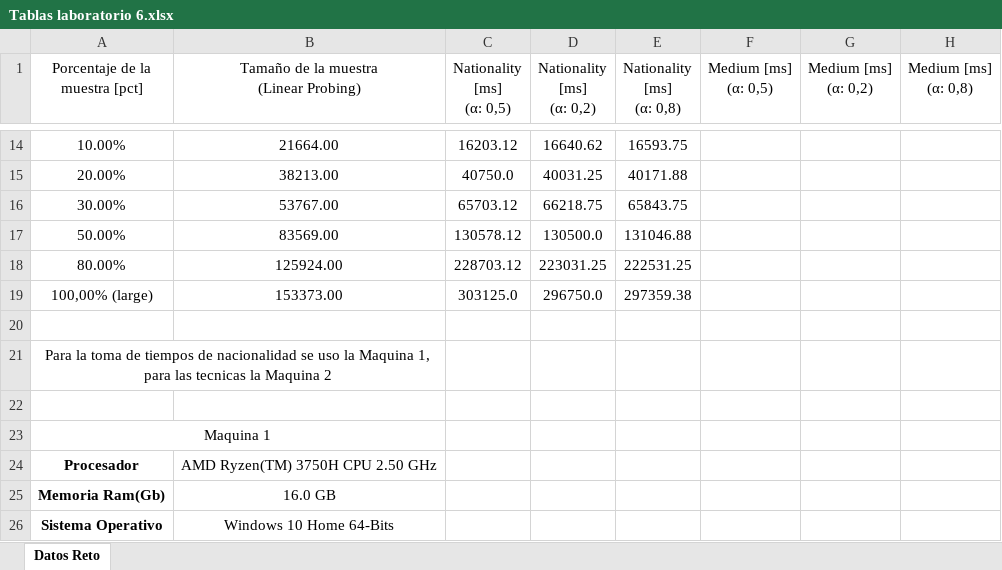
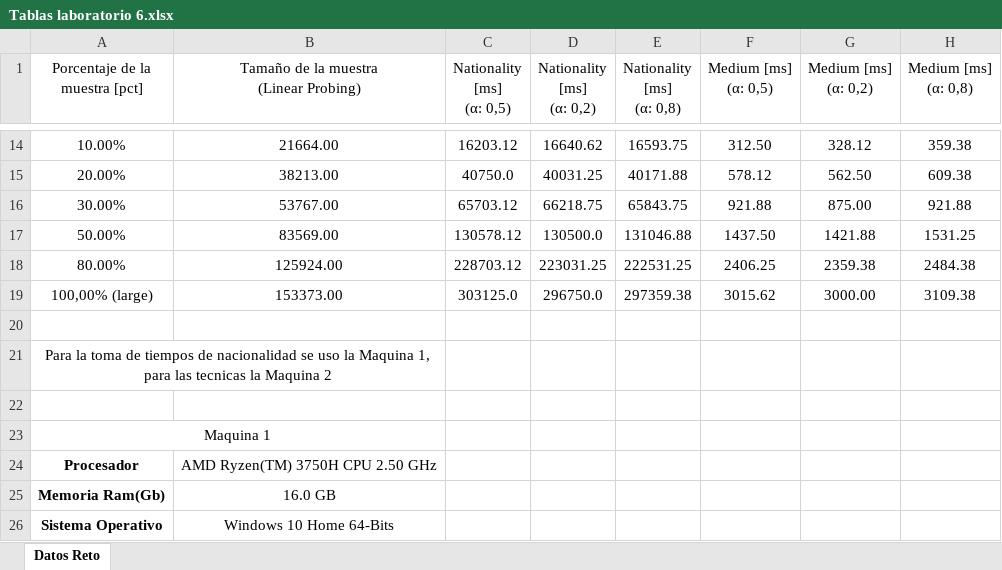
Before and after one commit to EDA-2021-20-SEC02-G13/Reto2-G13, an Excel workbook: Docs/Tablas laboratorio 6.xlsx, sheet Datos Reto, drawn as a sheet; only a part is shown, gaps mark what is left out; values as stored, in another font and other column widths than the file's, no borders; table styles not drawn; the diff covers the shown part only; the diff names each change by its address in the sheet, - before the commit and + after, or states it on an @@ line.

```diff
--- a/Docs/Tablas laboratorio 6.xlsx (sheet Datos Reto)
+++ b/Docs/Tablas laboratorio 6.xlsx (sheet Datos Reto)
-F14 (Medium [ms] (α: 0,5)): (empty)
+F14 (Medium [ms] (α: 0,5)): 312.50
-G14 (Medium [ms] (α: 0,2)): (empty)
+G14 (Medium [ms] (α: 0,2)): 328.12
-H14 (Medium [ms] (α: 0,8)): (empty)
+H14 (Medium [ms] (α: 0,8)): 359.38
-F15 (Medium [ms] (α: 0,5)): (empty)
+F15 (Medium [ms] (α: 0,5)): 578.12
-G15 (Medium [ms] (α: 0,2)): (empty)
+G15 (Medium [ms] (α: 0,2)): 562.50
-H15 (Medium [ms] (α: 0,8)): (empty)
+H15 (Medium [ms] (α: 0,8)): 609.38
-F16 (Medium [ms] (α: 0,5)): (empty)
+F16 (Medium [ms] (α: 0,5)): 921.88
-G16 (Medium [ms] (α: 0,2)): (empty)
+G16 (Medium [ms] (α: 0,2)): 875.00
-H16 (Medium [ms] (α: 0,8)): (empty)
+H16 (Medium [ms] (α: 0,8)): 921.88
-F17 (Medium [ms] (α: 0,5)): (empty)
+F17 (Medium [ms] (α: 0,5)): 1437.50
-G17 (Medium [ms] (α: 0,2)): (empty)
+G17 (Medium [ms] (α: 0,2)): 1421.88
-H17 (Medium [ms] (α: 0,8)): (empty)
+H17 (Medium [ms] (α: 0,8)): 1531.25
-F18 (Medium [ms] (α: 0,5)): (empty)
+F18 (Medium [ms] (α: 0,5)): 2406.25
-G18 (Medium [ms] (α: 0,2)): (empty)
+G18 (Medium [ms] (α: 0,2)): 2359.38
-H18 (Medium [ms] (α: 0,8)): (empty)
+H18 (Medium [ms] (α: 0,8)): 2484.38
-F19 (Medium [ms] (α: 0,5)): (empty)
+F19 (Medium [ms] (α: 0,5)): 3015.62
-G19 (Medium [ms] (α: 0,2)): (empty)
+G19 (Medium [ms] (α: 0,2)): 3000.00
-H19 (Medium [ms] (α: 0,8)): (empty)
+H19 (Medium [ms] (α: 0,8)): 3109.38
```
Also changed, not shown: 31 edited cells elsewhere in this sheet.
